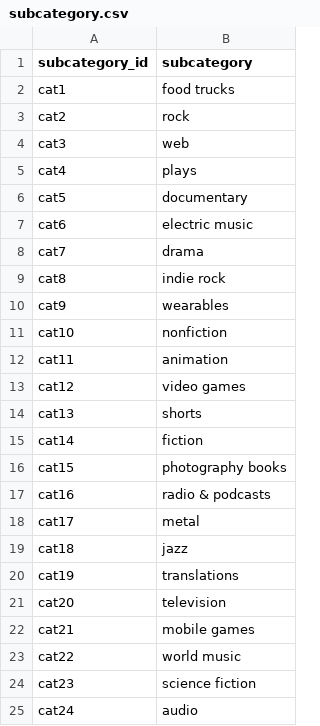
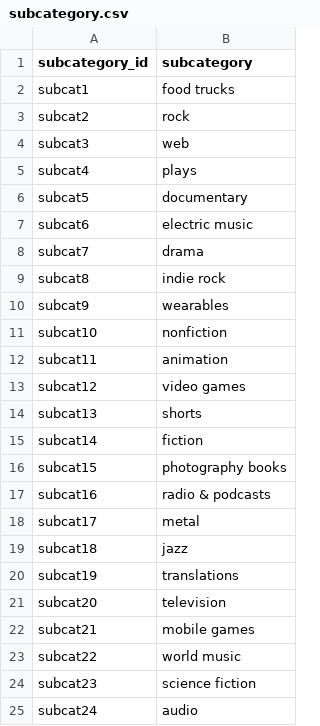
Before and after one commit to kristinaabramoff/Crowdfunding_ETL, a CSV file: Resources/subcategory.csv, drawn as a sheet.

```diff
--- a/Resources/subcategory.csv
+++ b/Resources/subcategory.csv
@@ -1,25 +1,25 @@
 subcategory_id,subcategory
-cat1,food trucks
-cat2,rock
-cat3,web
-cat4,plays
-cat5,documentary
-cat6,electric music
-cat7,drama
-cat8,indie rock
-cat9,wearables
-cat10,nonfiction
-cat11,animation
-cat12,video games
-cat13,shorts
-cat14,fiction
-cat15,photography books
-cat16,radio & podcasts
-cat17,metal
-cat18,jazz
-cat19,translations
-cat20,television
-cat21,mobile games
-cat22,world music
-cat23,science fiction
-cat24,audio
+subcat1,food trucks
+subcat2,rock
+subcat3,web
+subcat4,plays
+subcat5,documentary
+subcat6,electric music
+subcat7,drama
+subcat8,indie rock
+subcat9,wearables
+subcat10,nonfiction
+subcat11,animation
+subcat12,video games
+subcat13,shorts
+subcat14,fiction
+subcat15,photography books
+subcat16,radio & podcasts
+subcat17,metal
+subcat18,jazz
+subcat19,translations
+subcat20,television
+subcat21,mobile games
+subcat22,world music
+subcat23,science fiction
+subcat24,audio
```
Also changed, not shown: 4 other files.
